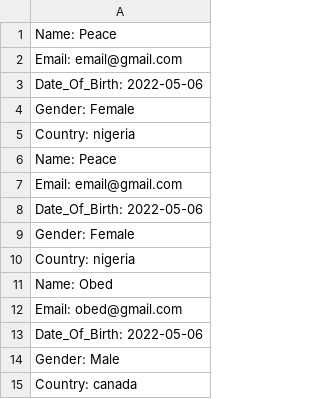
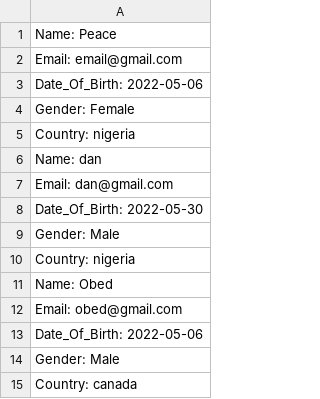
Before and after one commit to Code-Ebullient/zuri_reg_form, a CSV file: reg_form/userdata.csv, drawn as a sheet.

Commit message:
Update userdata.csv

```diff
--- a/reg_form/userdata.csv
+++ b/reg_form/userdata.csv
@@ -5,6 +5,6 @@ Gender: Female
 Country: nigeria
-Name: Peace
-Email: email@gmail.com
-Date_Of_Birth: 2022-05-06
-Gender: Female
+Name: dan
+Email: dan@gmail.com
+Date_Of_Birth: 2022-05-30
+Gender: Male
 Country: nigeria
```
